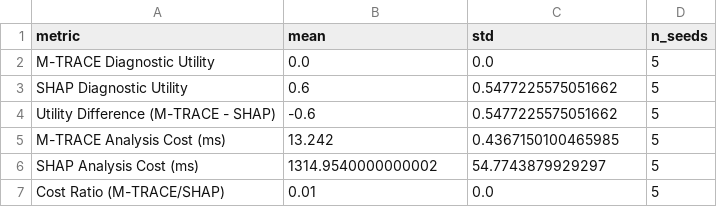
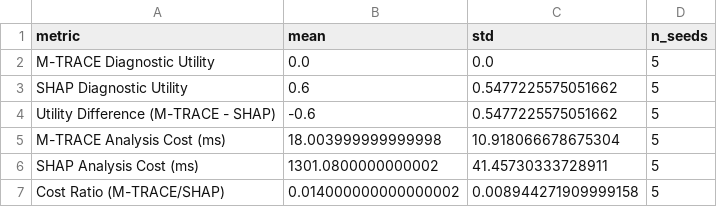
Before and after one commit to dhanasureshr/t-trace, a CSV file: t_trace/experiments/phase2/exp5/results/aggregated/experiment5_aggregated_results.csv, drawn as a sheet.

```diff
--- a/t_trace/experiments/phase2/exp5/results/aggregated/experiment5_aggregated_results.csv
+++ b/t_trace/experiments/phase2/exp5/results/aggregated/experiment5_aggregated_results.csv
@@ -4,4 +4,4 @@ SHAP Diagnostic Utility,0.6,0.5477225575051662,5
 Utility Difference (M-TRACE - SHAP),-0.6,0.5477225575051662,5
-M-TRACE Analysis Cost (ms),13.242,0.4367150100465985,5
-SHAP Analysis Cost (ms),1314.9540000000002,54.7743879929297,5
-Cost Ratio (M-TRACE/SHAP),0.01,0.0,5
+M-TRACE Analysis Cost (ms),18.003999999999998,10.918066678675304,5
+SHAP Analysis Cost (ms),1301.0800000000002,41.45730333728911,5
+Cost Ratio (M-TRACE/SHAP),0.014000000000000002,0.008944271909999158,5
```
Also changed, not shown: 56 other files.
